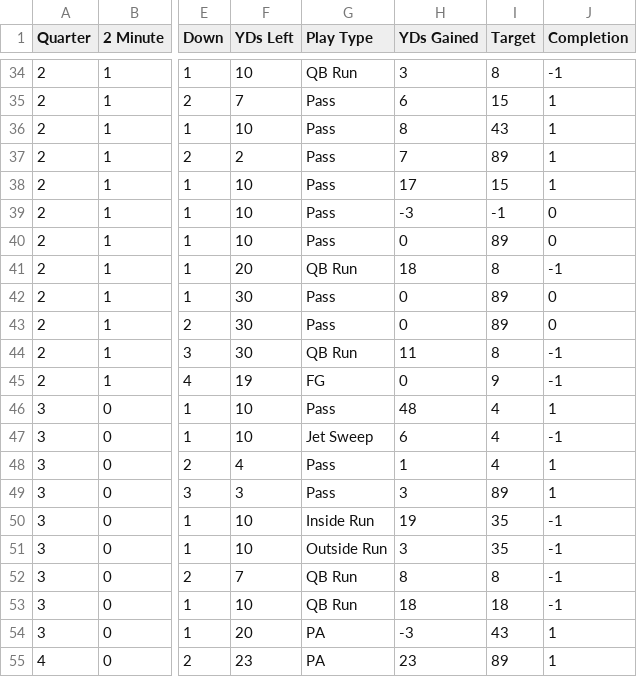
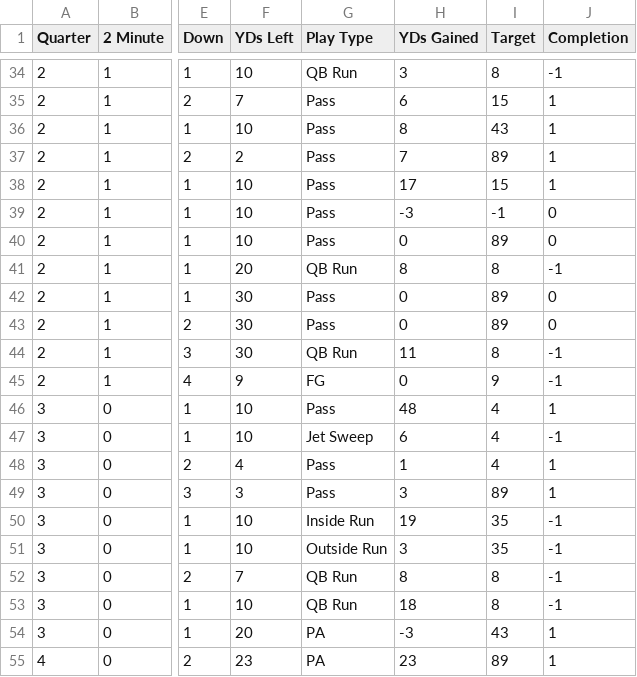
Before and after one commit to Vuinea/Ravens-Bengals-2023-2024-Analysis, a CSV file: data.csv, drawn as a sheet; only a part is shown, gaps mark what is left out; the diff names each change by its address in the sheet, - before the commit and + after, or states it on an @@ line.

Commit message:
Finished best red zone target by yards

```diff
--- a/data.csv
+++ b/data.csv
-H41 (YDs Gained): 18
+H41 (YDs Gained): 8
-F45 (YDs Left): 19
+F45 (YDs Left): 9
-I53 (Target): 18
+I53 (Target): 8
```
Also changed, not shown: 5 other files.
